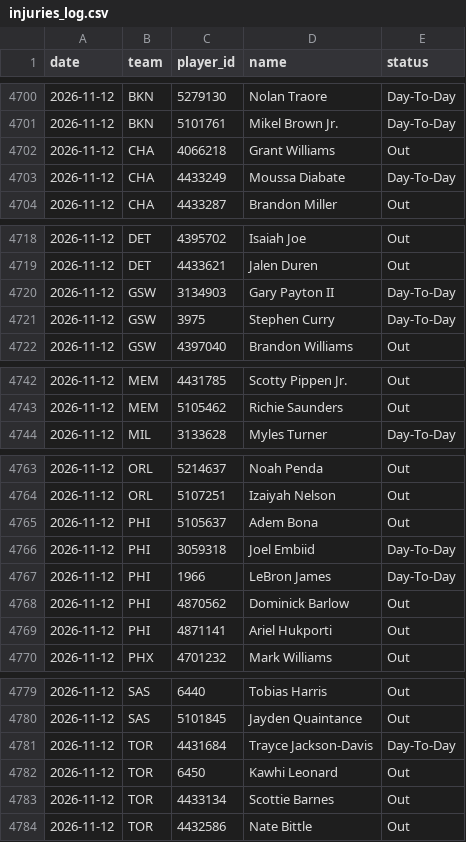
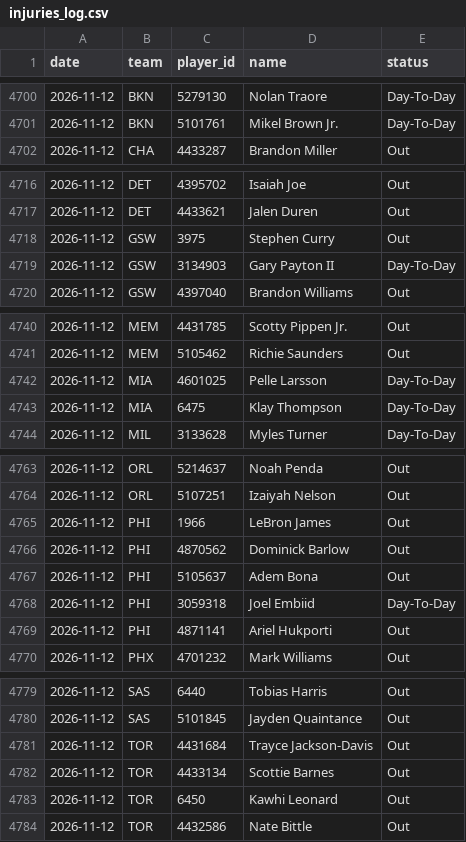
Before and after one commit to DEMON-X13/nba-hub, a CSV file: data/injuries_log.csv, drawn as a sheet; only a part is shown, gaps mark what is left out.

```diff
--- a/data/injuries_log.csv
+++ b/data/injuries_log.csv
@@ -4701,4 +4701,2 @@ date,team,player_id,name,status
 2026-11-12,BKN,5101761,Mikel Brown Jr.,Day-To-Day
-2026-11-12,CHA,4066218,Grant Williams,Out
-2026-11-12,CHA,4433249,Moussa Diabate,Day-To-Day
 2026-11-12,CHA,4433287,Brandon Miller,Out
@@ -4719,4 +4717,4 @@ date,team,player_id,name,status
 2026-11-12,DET,4433621,Jalen Duren,Out
+2026-11-12,GSW,3975,Stephen Curry,Out
 2026-11-12,GSW,3134903,Gary Payton II,Day-To-Day
-2026-11-12,GSW,3975,Stephen Curry,Day-To-Day
 2026-11-12,GSW,4397040,Brandon Williams,Out
@@ -4743,2 +4741,4 @@ date,team,player_id,name,status
 2026-11-12,MEM,5105462,Richie Saunders,Out
+2026-11-12,MIA,4601025,Pelle Larsson,Day-To-Day
+2026-11-12,MIA,6475,Klay Thompson,Day-To-Day
 2026-11-12,MIL,3133628,Myles Turner,Day-To-Day
@@ -4764,6 +4764,6 @@ date,team,player_id,name,status
 2026-11-12,ORL,5107251,Izaiyah Nelson,Out
+2026-11-12,PHI,1966,LeBron James,Out
+2026-11-12,PHI,4870562,Dominick Barlow,Out
 2026-11-12,PHI,5105637,Adem Bona,Out
 2026-11-12,PHI,3059318,Joel Embiid,Day-To-Day
-2026-11-12,PHI,1966,LeBron James,Day-To-Day
-2026-11-12,PHI,4870562,Dominick Barlow,Out
 2026-11-12,PHI,4871141,Ariel Hukporti,Out
@@ -4780,5 +4780,5 @@ date,team,player_id,name,status
 2026-11-12,SAS,5101845,Jayden Quaintance,Out
-2026-11-12,TOR,4431684,Trayce Jackson-Davis,Day-To-Day
+2026-11-12,TOR,4431684,Trayce Jackson-Davis,Out
+2026-11-12,TOR,4433134,Scottie Barnes,Out
 2026-11-12,TOR,6450,Kawhi Leonard,Out
-2026-11-12,TOR,4433134,Scottie Barnes,Out
 2026-11-12,TOR,4432586,Nate Bittle,Out
```
Also changed, not shown: data/predictions.csv, 13 other files.
